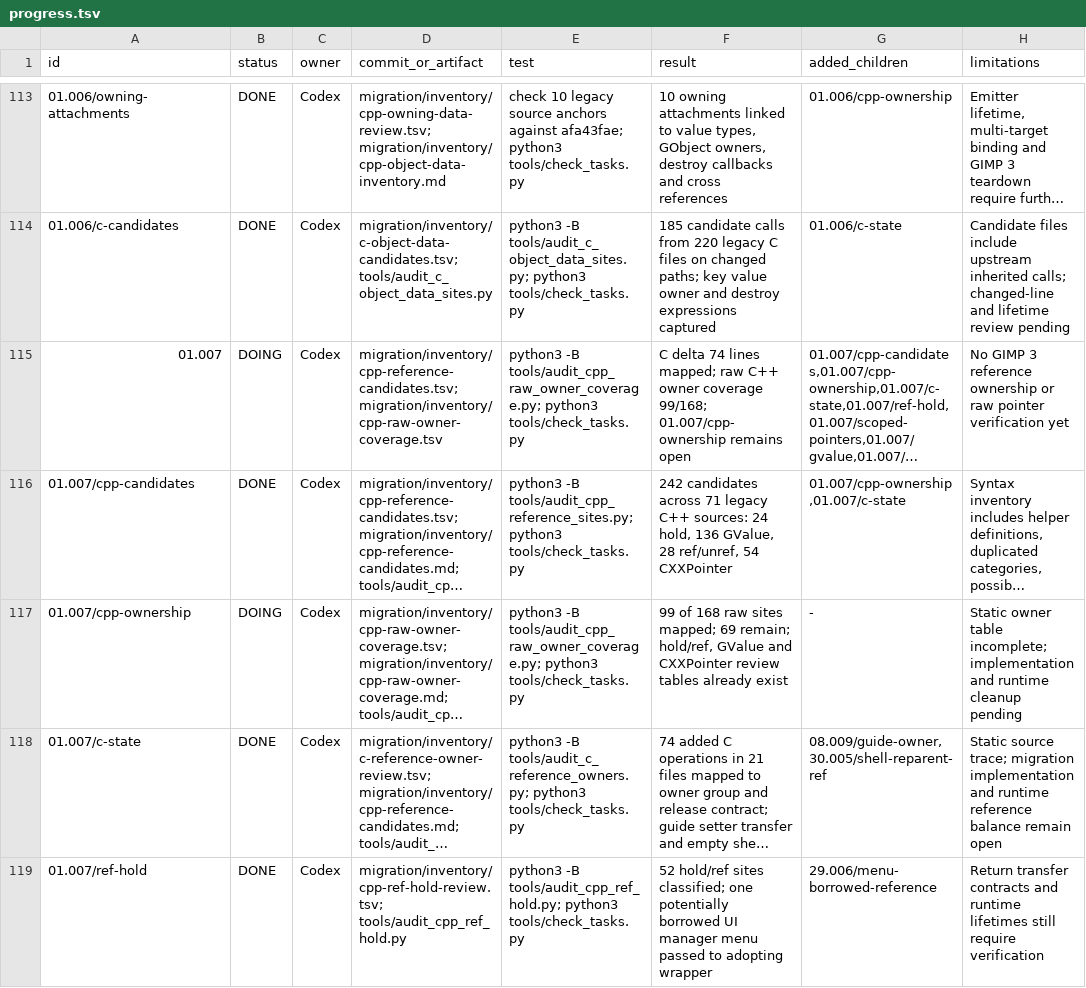
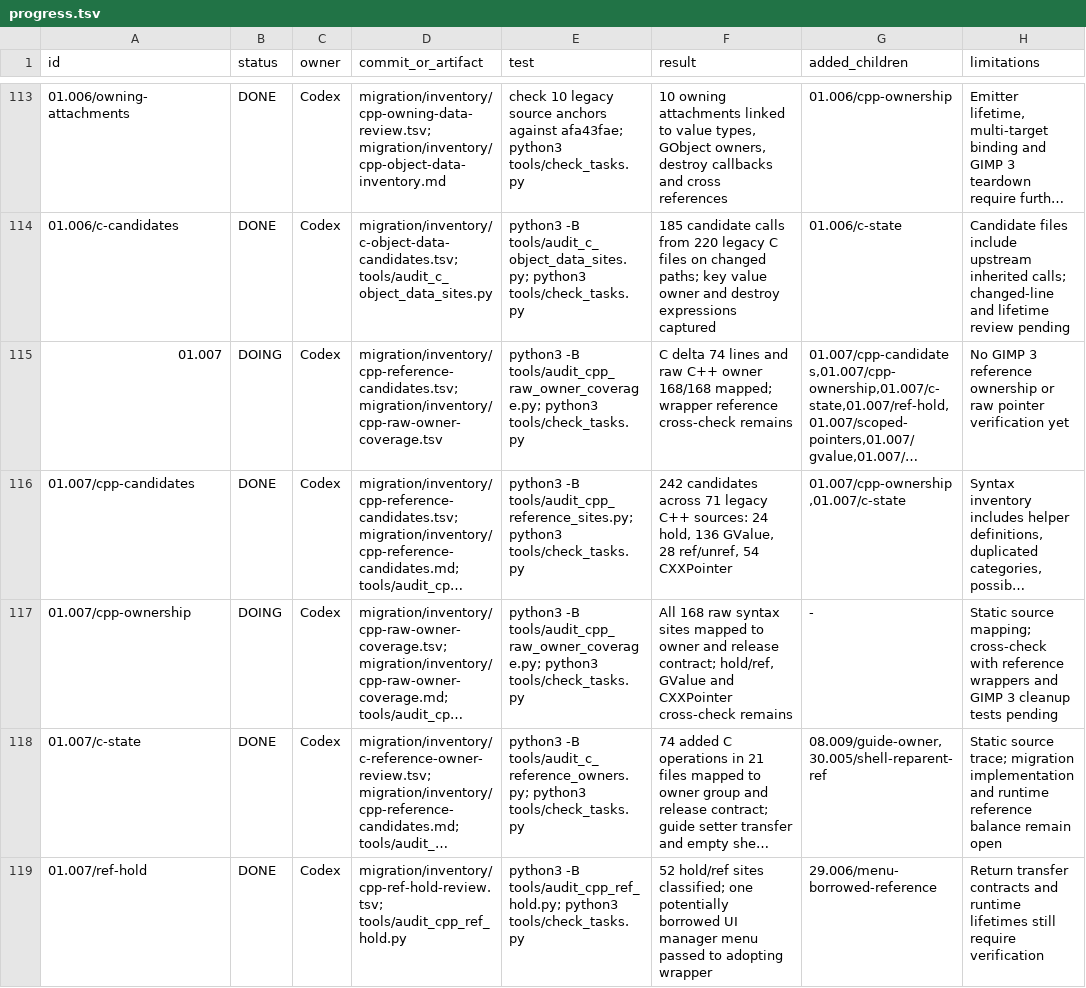
Before and after one commit to seagetch/gimp-painter, a TSV file: migration/progress.tsv, drawn as a sheet; only a part is shown, gaps mark what is left out; long unchanged cells end in …; the diff names each change by its address in the sheet, - before the commit and + after, or states it on an @@ line.

```diff
--- a/migration/progress.tsv
+++ b/migration/progress.tsv
-F115 (result): …74 lines mapped; raw C++ owner coverage 99/168; 01.007/cpp-ownership remains open
+F115 (result): …74 lines and raw C++ owner 168/168 mapped; wrapper reference cross-check remains
-F117 (result): 99 of 168 raw sites mapped; 69 remain; hold/ref, GValue and CXXPointer review tables already exist
+F117 (result): All 168 raw syntax sites mapped to owner and release contract; hold/ref, GValue and CXXPointer cross-check remains
-H117 (limitations): Static owner table incomplete; implementation and runtime cleanup pending
+H117 (limitations): Static source mapping; cross-check with reference wrappers and GIMP 3 cleanup tests pending
```
Also changed, not shown: migration/inventory/cpp-raw-owner-coverage.tsv, 2 other files.
